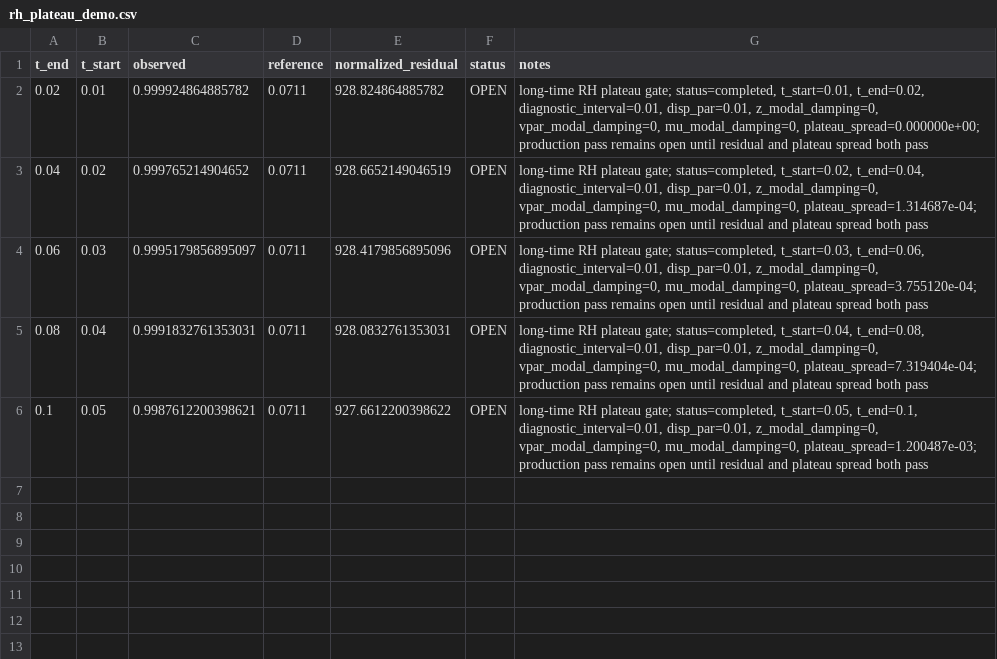
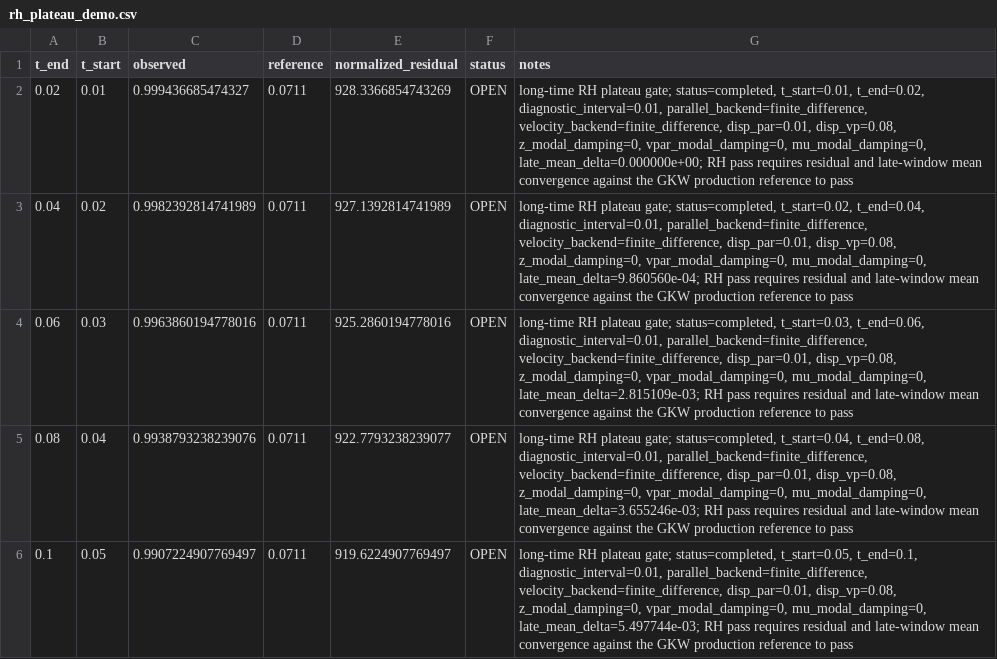
Before and after one commit to PAIdynamics/JAXFluxTubeGK, a CSV file: figures/rh_plateau_demo.csv, drawn as a sheet.

Commit message:
Close RH plateau gate and align CBC setup

```diff
--- a/figures/rh_plateau_demo.csv
+++ b/figures/rh_plateau_demo.csv
@@ -1,6 +1,6 @@
 t_end,t_start,observed,reference,normalized_residual,status,notes
-0.02,0.01,0.999924864885782,0.0711,928.824864885782,OPEN,"long-time RH plateau gate; status=completed, t_start=0.01, t_end=0.02, diagnostic_interval=0.01, disp_par=0.01, z_modal_damping=0, vpar_modal_damping=0, mu_modal_damping=0, plateau_spread=0.000000e+00; production pass remains open until residual and plateau spread both pass"
-0.04,0.02,0.999765214904652,0.0711,928.6652149046519,OPEN,"long-time RH plateau gate; status=completed, t_start=0.02, t_end=0.04, diagnostic_interval=0.01, disp_par=0.01, z_modal_damping=0, vpar_modal_damping=0, mu_modal_damping=0, plateau_spread=1.314687e-04; production pass remains open until residual and plateau spread both pass"
-0.06,0.03,0.9995179856895097,0.0711,928.4179856895096,OPEN,"long-time RH plateau gate; status=completed, t_start=0.03, t_end=0.06, diagnostic_interval=0.01, disp_par=0.01, z_modal_damping=0, vpar_modal_damping=0, mu_modal_damping=0, plateau_spread=3.755120e-04; production pass remains open until residual and plateau spread both pass"
-0.08,0.04,0.9991832761353031,0.0711,928.0832761353031,OPEN,"long-time RH plateau gate; status=completed, t_start=0.04, t_end=0.08, diagnostic_interval=0.01, disp_par=0.01, z_modal_damping=0, vpar_modal_damping=0, mu_modal_damping=0, plateau_spread=7.319404e-04; production pass remains open until residual and plateau spread both pass"
-0.1,0.05,0.9987612200398621,0.0711,927.6612200398622,OPEN,"long-time RH plateau gate; status=completed, t_start=0.05, t_end=0.1, diagnostic_interval=0.01, disp_par=0.01, z_modal_damping=0, vpar_modal_damping=0, mu_modal_damping=0, plateau_spread=1.200487e-03; production pass remains open until residual and plateau spread both pass"
+0.02,0.01,0.999436685474327,0.0711,928.3366854743269,OPEN,"long-time RH plateau gate; status=completed, t_start=0.01, t_end=0.02, diagnostic_interval=0.01, parallel_backend=finite_difference, velocity_backend=finite_difference, disp_par=0.01, disp_vp=0.08, z_modal_damping=0, vpar_modal_damping=0, mu_modal_damping=0, late_mean_delta=0.000000e+00; RH pass requires residual and late-window mean convergence against the GKW production reference to pass"
+0.04,0.02,0.9982392814741989,0.0711,927.1392814741989,OPEN,"long-time RH plateau gate; status=completed, t_start=0.02, t_end=0.04, diagnostic_interval=0.01, parallel_backend=finite_difference, velocity_backend=finite_difference, disp_par=0.01, disp_vp=0.08, z_modal_damping=0, vpar_modal_damping=0, mu_modal_damping=0, late_mean_delta=9.860560e-04; RH pass requires residual and late-window mean convergence against the GKW production reference to pass"
+0.06,0.03,0.9963860194778016,0.0711,925.2860194778016,OPEN,"long-time RH plateau gate; status=completed, t_start=0.03, t_end=0.06, diagnostic_interval=0.01, parallel_backend=finite_difference, velocity_backend=finite_difference, disp_par=0.01, disp_vp=0.08, z_modal_damping=0, vpar_modal_damping=0, mu_modal_damping=0, late_mean_delta=2.815109e-03; RH pass requires residual and late-window mean convergence against the GKW production reference to pass"
+0.08,0.04,0.9938793238239076,0.0711,922.7793238239077,OPEN,"long-time RH plateau gate; status=completed, t_start=0.04, t_end=0.08, diagnostic_interval=0.01, parallel_backend=finite_difference, velocity_backend=finite_difference, disp_par=0.01, disp_vp=0.08, z_modal_damping=0, vpar_modal_damping=0, mu_modal_damping=0, late_mean_delta=3.655246e-03; RH pass requires residual and late-window mean convergence against the GKW production reference to pass"
+0.1,0.05,0.9907224907769497,0.0711,919.6224907769497,OPEN,"long-time RH plateau gate; status=completed, t_start=0.05, t_end=0.1, diagnostic_interval=0.01, parallel_backend=finite_difference, velocity_backend=finite_difference, disp_par=0.01, disp_vp=0.08, z_modal_damping=0, vpar_modal_damping=0, mu_modal_damping=0, late_mean_delta=5.497744e-03; RH pass requires residual and late-window mean convergence against the GKW production reference to pass"
```
Also changed, not shown: figures/validation_gate_summary.csv, 16 other files.
